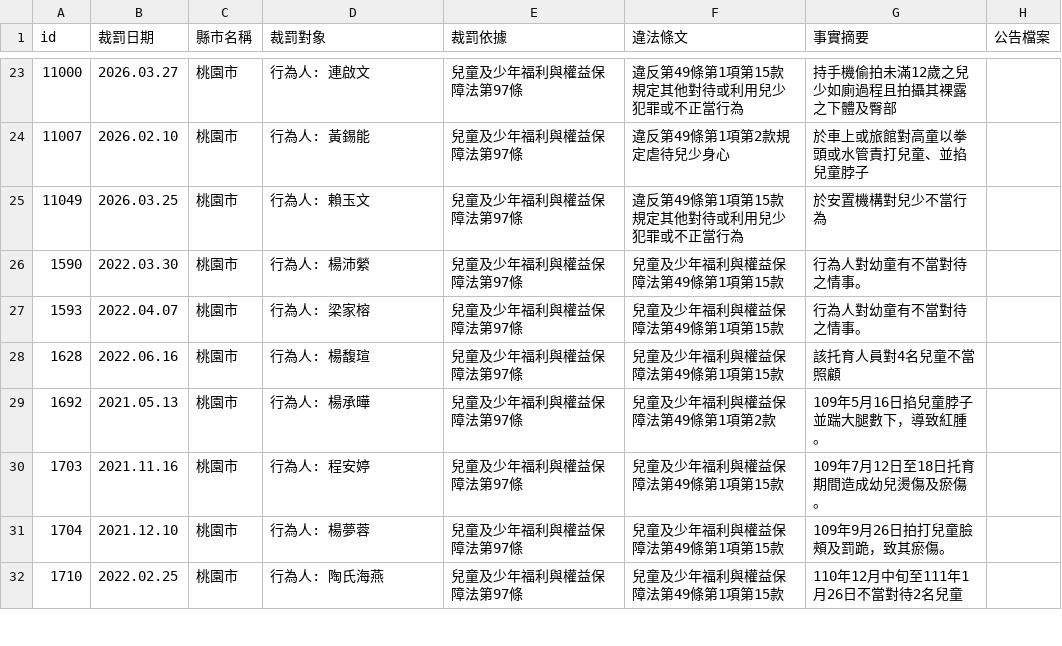
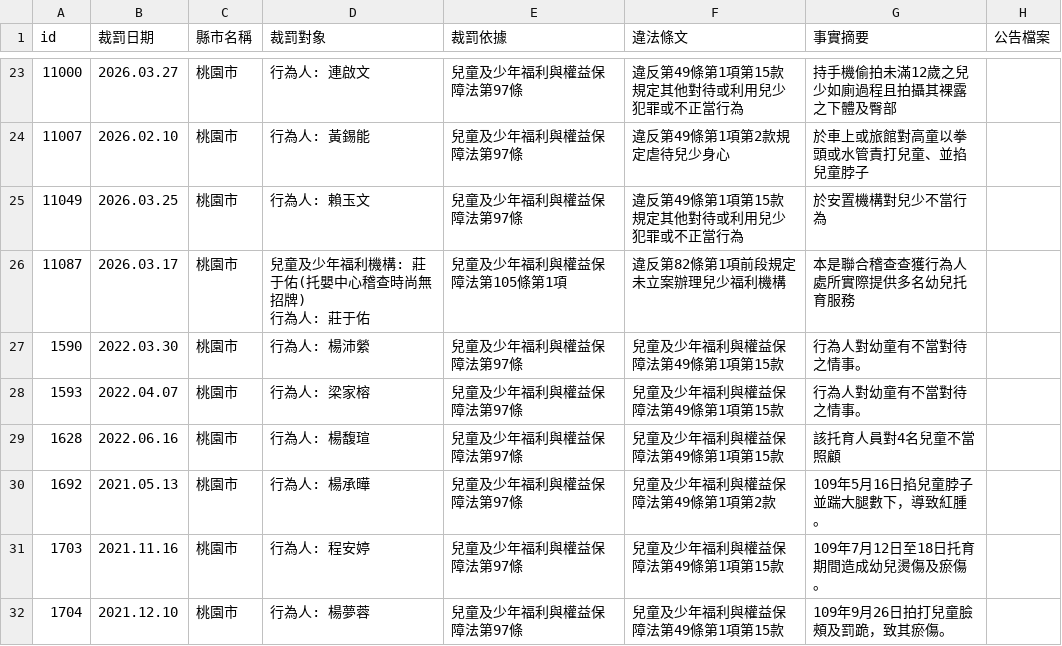
Before and after one commit to kiang/crc.sfaa.gov.tw, a CSV file: data/桃園市.csv, drawn as a sheet; only a part is shown, gaps mark what is left out; the shorter side is filled out with more unchanged rows; ↵ is a line break in a cell; the diff names each change by its address in the sheet, - before the commit and + after, or states it on an @@ line.

```diff
--- a/data/桃園市.csv
+++ b/data/桃園市.csv
+row 26: 11087 | 2026.03.17 | 桃園市 | 兒童及少年福利機構: 莊于佑(托嬰中心稽查時尚無招牌) ↵ 行為人: 莊于佑 | 兒童及少年福利與權益保障法第105條第1項 | 違反第82條第1項前段規定未立案辦理兒少福利機構 | 本是聯合稽查查獲行為人處所實際提供多名幼兒托育服務
```
Also changed, not shown: data/宜蘭縣.csv, data/高雄市.csv, 6 other files.
